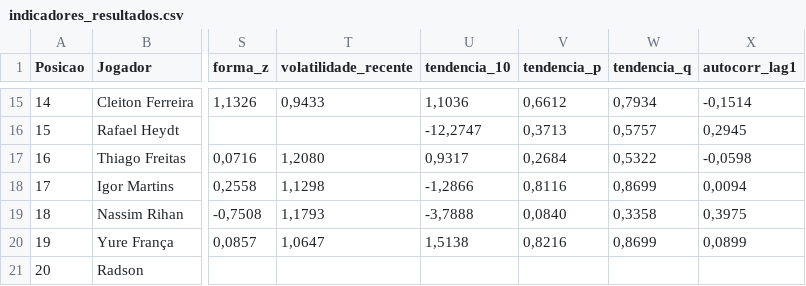
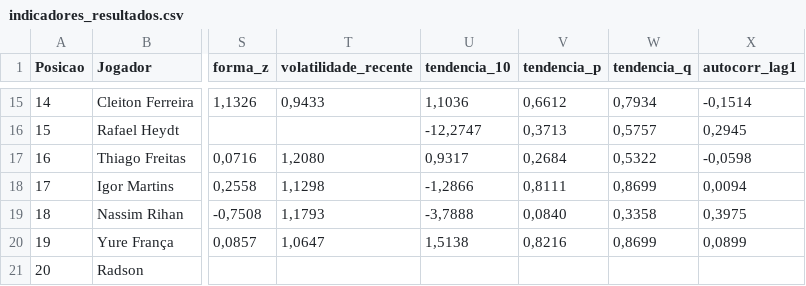
Before and after one commit to edsonsilva17/project_rats, a CSV file: indicadores_resultados.csv, drawn as a sheet; only a part is shown, gaps mark what is left out; the diff names each change by its address in the sheet, - before the commit and + after, or states it on an @@ line.

```diff
--- a/indicadores_resultados.csv
+++ b/indicadores_resultados.csv
-V18 (tendencia_p): 0,8116
+V18 (tendencia_p): 0,8111
```
Also changed, not shown: hurst_resultados.csv, 11 other files.
